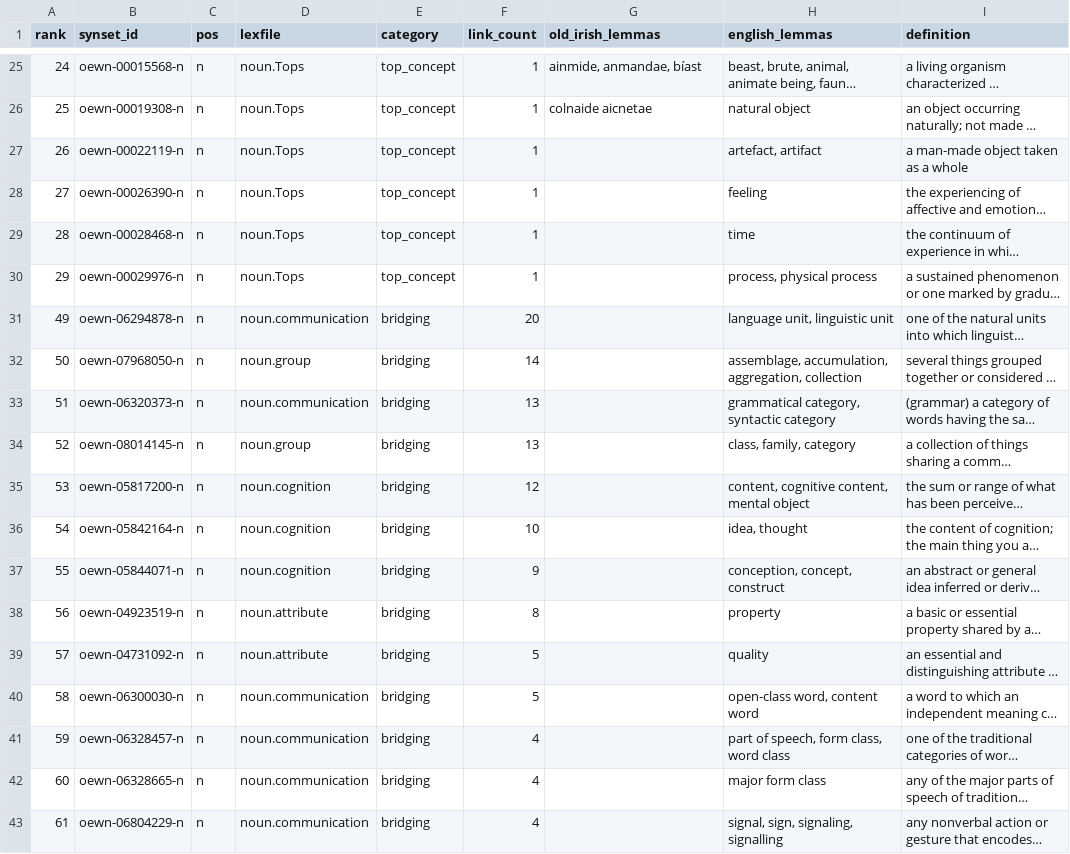
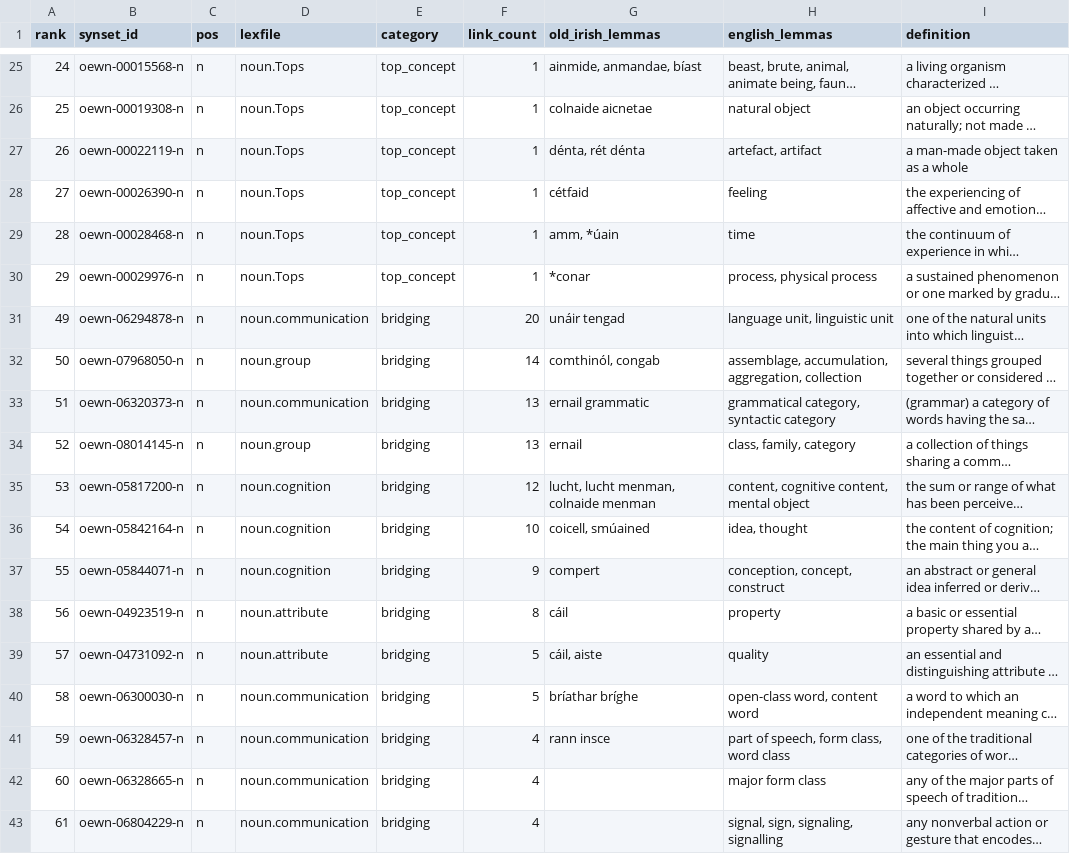
Before and after one commit to AdeDoyle/sga-wordnet, a CSV file: data/priority_concepts.csv, drawn as a sheet; only a part is shown, gaps mark what is left out; long unchanged cells end in …; the diff names each change by its address in the sheet, - before the commit and + after, or states it on an @@ line.

Commit message:
Adding Old Irish lemmata for more priority concepts.

```diff
--- a/data/priority_concepts.csv
+++ b/data/priority_concepts.csv
-G27 (old_irish_lemmas): (empty)
+G27 (old_irish_lemmas): dénta, rét dénta
-G28 (old_irish_lemmas): (empty)
+G28 (old_irish_lemmas): cétfaid
-G29 (old_irish_lemmas): (empty)
+G29 (old_irish_lemmas): amm, *úain
-G30 (old_irish_lemmas): (empty)
+G30 (old_irish_lemmas): *conar
-G31 (old_irish_lemmas): (empty)
+G31 (old_irish_lemmas): unáir tengad
-G32 (old_irish_lemmas): (empty)
+G32 (old_irish_lemmas): comthinól, congab
-G33 (old_irish_lemmas): (empty)
+G33 (old_irish_lemmas): ernail grammatic
-G34 (old_irish_lemmas): (empty)
+G34 (old_irish_lemmas): ernail
-G35 (old_irish_lemmas): (empty)
+G35 (old_irish_lemmas): lucht, lucht menman, colnaide menman
-G36 (old_irish_lemmas): (empty)
+G36 (old_irish_lemmas): coicell, smúained
-G37 (old_irish_lemmas): (empty)
+G37 (old_irish_lemmas): compert
-G38 (old_irish_lemmas): (empty)
+G38 (old_irish_lemmas): cáil
-G39 (old_irish_lemmas): (empty)
+G39 (old_irish_lemmas): cáil, aiste
-G40 (old_irish_lemmas): (empty)
+G40 (old_irish_lemmas): bríathar bríghe
-G41 (old_irish_lemmas): (empty)
+G41 (old_irish_lemmas): rann insce
```
